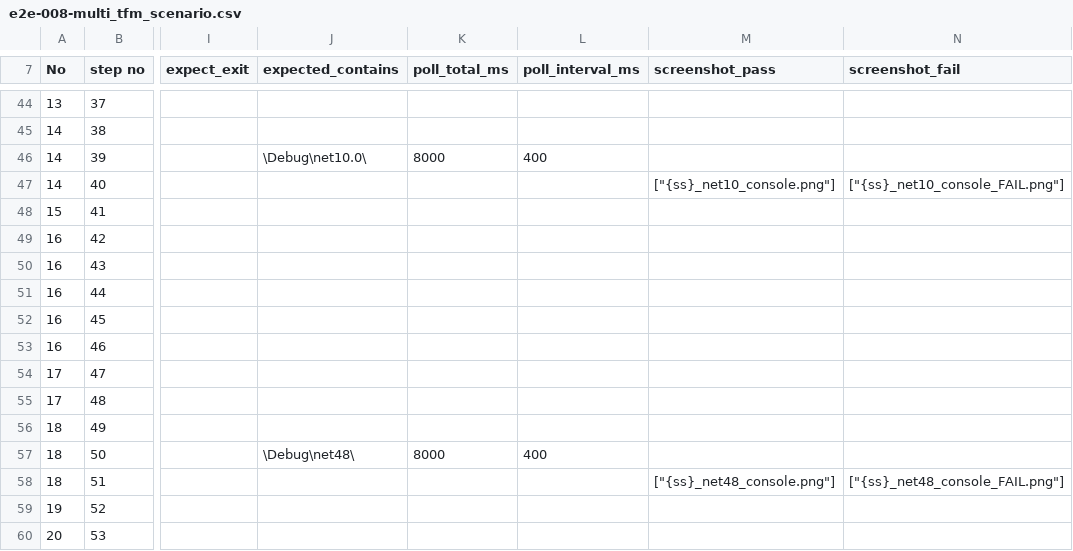
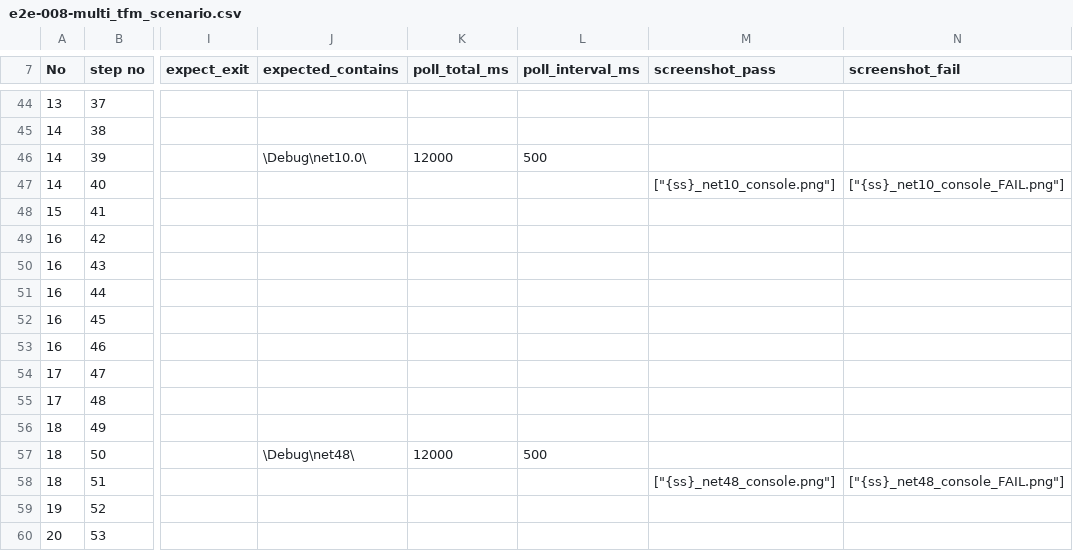
Before and after one commit to zunyangc/UI-automation, a CSV file: test_cases/e2e-008-multi_tfm_scenario.csv, drawn as a sheet; only a part is shown, gaps mark what is left out; the diff names each change by its address in the sheet, - before the commit and + after, or states it on an @@ line.

```diff
--- a/test_cases/e2e-008-multi_tfm_scenario.csv
+++ b/test_cases/e2e-008-multi_tfm_scenario.csv
-K46 (poll_total_ms): 8000
+K46 (poll_total_ms): 12000
-L46 (poll_interval_ms): 400
+L46 (poll_interval_ms): 500
-K57 (poll_total_ms): 8000
+K57 (poll_total_ms): 12000
-L57 (poll_interval_ms): 400
+L57 (poll_interval_ms): 500
```
